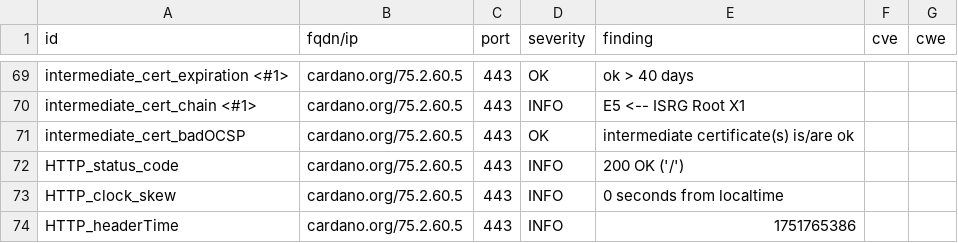
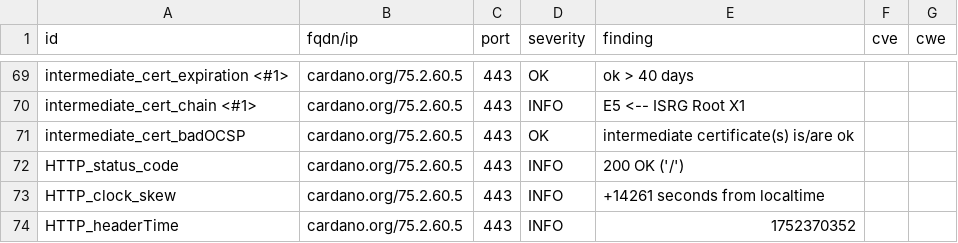
Before and after one commit to gufmar/dashlord, a CSV file: results/aHR0cHM6Ly9jYXJkYW5vLm9yZw==/testssl.csv, drawn as a sheet; only a part is shown, gaps mark what is left out; the diff covers the shown part only.

```diff
--- a/results/aHR0cHM6Ly9jYXJkYW5vLm9yZw==/testssl.csv
+++ b/results/aHR0cHM6Ly9jYXJkYW5vLm9yZw==/testssl.csv
@@ -72,3 +72,3 @@
 "HTTP_status_code","cardano.org/75.2.60.5","443","INFO","200 OK ('/')","",""
-"HTTP_clock_skew","cardano.org/75.2.60.5","443","INFO","0 seconds from localtime","",""
-"HTTP_headerTime","cardano.org/75.2.60.5","443","INFO","1751765386","",""
+"HTTP_clock_skew","cardano.org/75.2.60.5","443","INFO","+14261 seconds from localtime","",""
+"HTTP_headerTime","cardano.org/75.2.60.5","443","INFO","1752370352","",""
```
Also changed, not shown: 4 edited cells elsewhere in this file, 10 other files.
